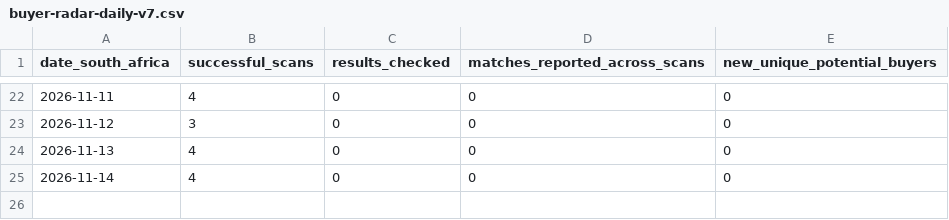
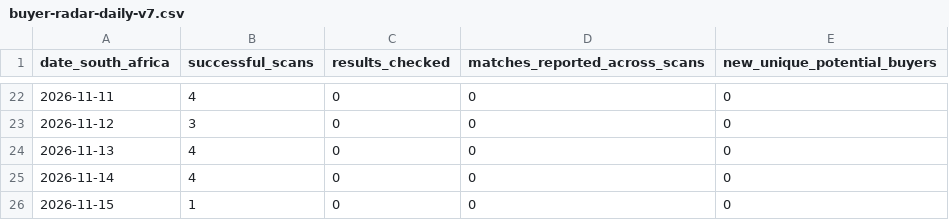
Before and after one commit to WilliePreOwned/Pre-Owned-Cars-Paarl, a CSV file: buyer-radar-daily-v7.csv, drawn as a sheet; only a part is shown, gaps mark what is left out; the diff names each change by its address in the sheet, - before the commit and + after, or states it on an @@ line.

```diff
--- a/buyer-radar-daily-v7.csv
+++ b/buyer-radar-daily-v7.csv
+row 26: 2026-11-15 | 1 | 0 | 0 | 0
```
Also changed, not shown: 3 other files.
